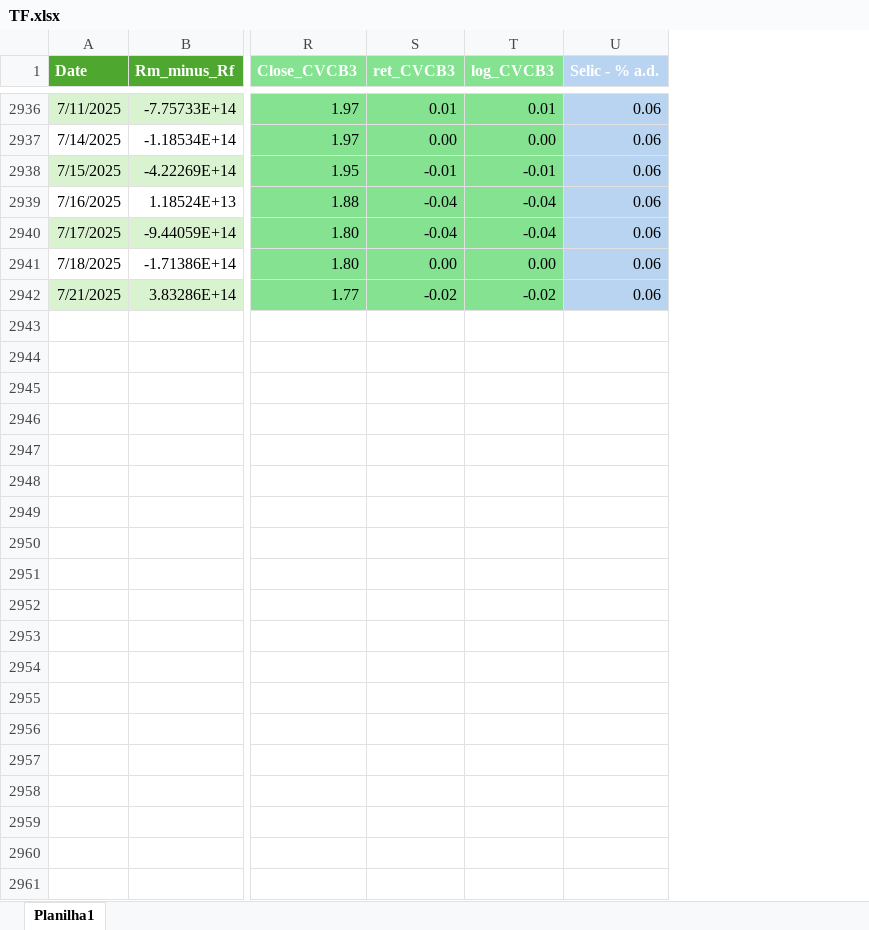
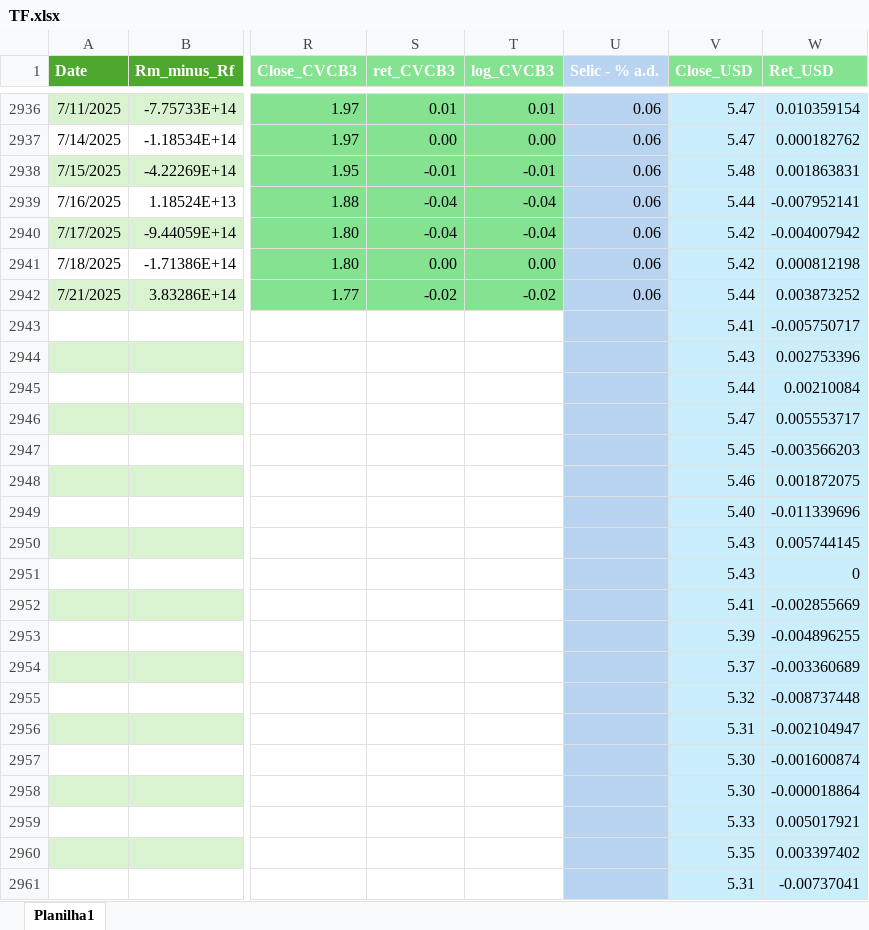
Before and after one commit to dlauvrs/metodos_econ, an Excel workbook: TF.xlsx, sheet Planilha1, drawn as a sheet; only a part is shown, gaps mark what is left out; values as stored, in another font and other column widths than the file's, no borders; table styles not drawn; rows hold the shown columns only; the diff covers the shown part only; the diff names each change by its address in the sheet, - before the commit and + after, or states it on an @@ line.

Commit message:
Add files via upload

```diff
--- a/TF.xlsx (sheet Planilha1)
+++ b/TF.xlsx (sheet Planilha1)
+column V (Close_USD), rows 2936-2942: 5.47 | 5.47 | 5.48 | 5.44 | 5.42 | 5.42 | 5.44
+column W (Ret_USD), rows 2936-2942: 0.010359154 | 0.000182762 | 0.001863831 | -0.007952141 | -0.004007942 | 0.000812198 | 0.003873252
+row 2943:  |  |  |  |  |  | 5.41 | -0.005750717
+row 2944:  |  |  |  |  |  | 5.43 | 0.002753396
+row 2945:  |  |  |  |  |  | 5.44 | 0.00210084
+row 2946:  |  |  |  |  |  | 5.47 | 0.005553717
+row 2947:  |  |  |  |  |  | 5.45 | -0.003566203
+row 2948:  |  |  |  |  |  | 5.46 | 0.001872075
+row 2949:  |  |  |  |  |  | 5.40 | -0.011339696
+row 2950:  |  |  |  |  |  | 5.43 | 0.005744145
+row 2951:  |  |  |  |  |  | 5.43 | 0
+row 2952:  |  |  |  |  |  | 5.41 | -0.002855669
+row 2953:  |  |  |  |  |  | 5.39 | -0.004896255
+row 2954:  |  |  |  |  |  | 5.37 | -0.003360689
+row 2955:  |  |  |  |  |  | 5.32 | -0.008737448
+row 2956:  |  |  |  |  |  | 5.31 | -0.002104947
+row 2957:  |  |  |  |  |  | 5.30 | -0.001600874
+row 2958:  |  |  |  |  |  | 5.30 | -0.000018864
+row 2959:  |  |  |  |  |  | 5.33 | 0.005017921
+row 2960:  |  |  |  |  |  | 5.35 | 0.003397402
+row 2961:  |  |  |  |  |  | 5.31 | -0.00737041
```
Also changed, not shown: 10 added rows elsewhere in this sheet.
